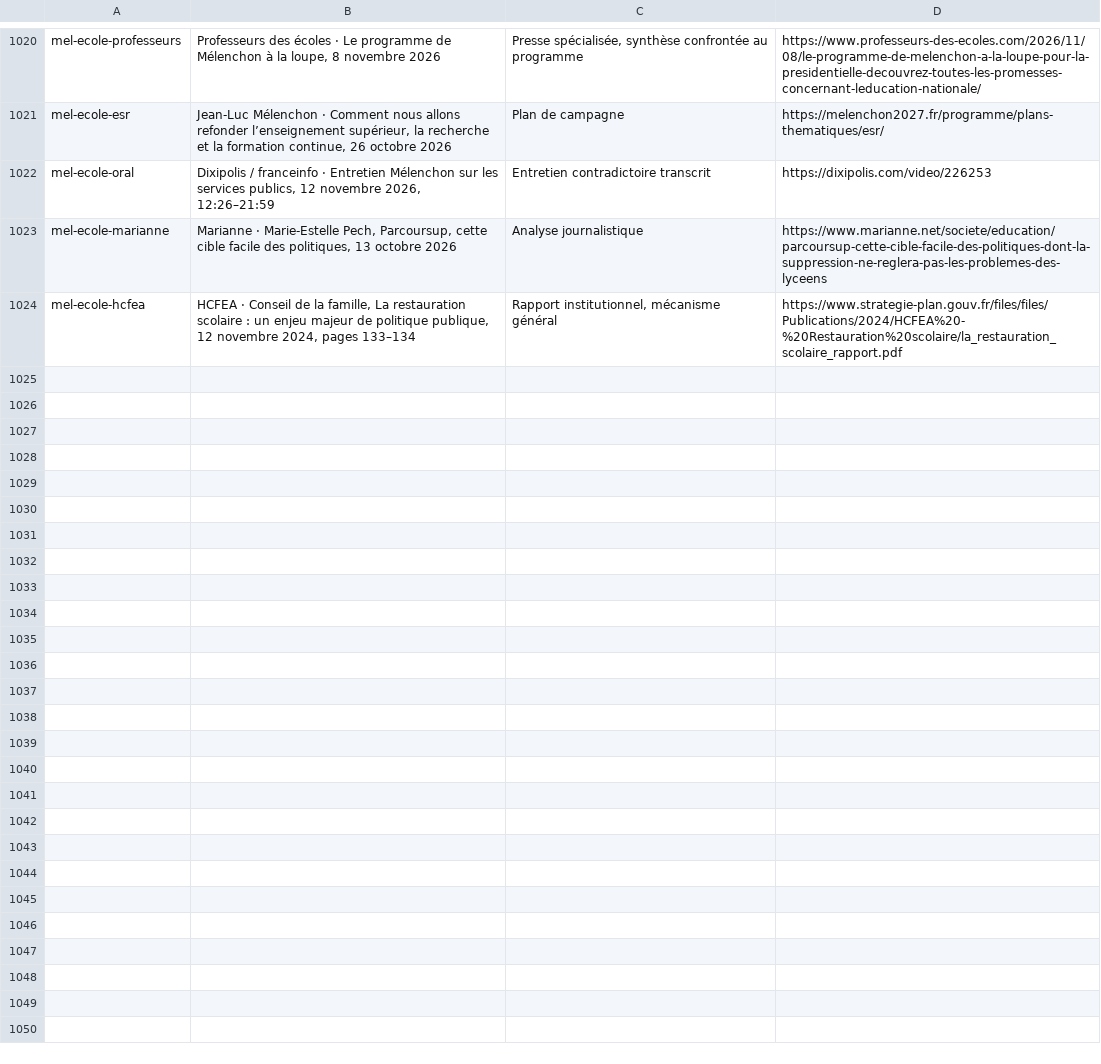
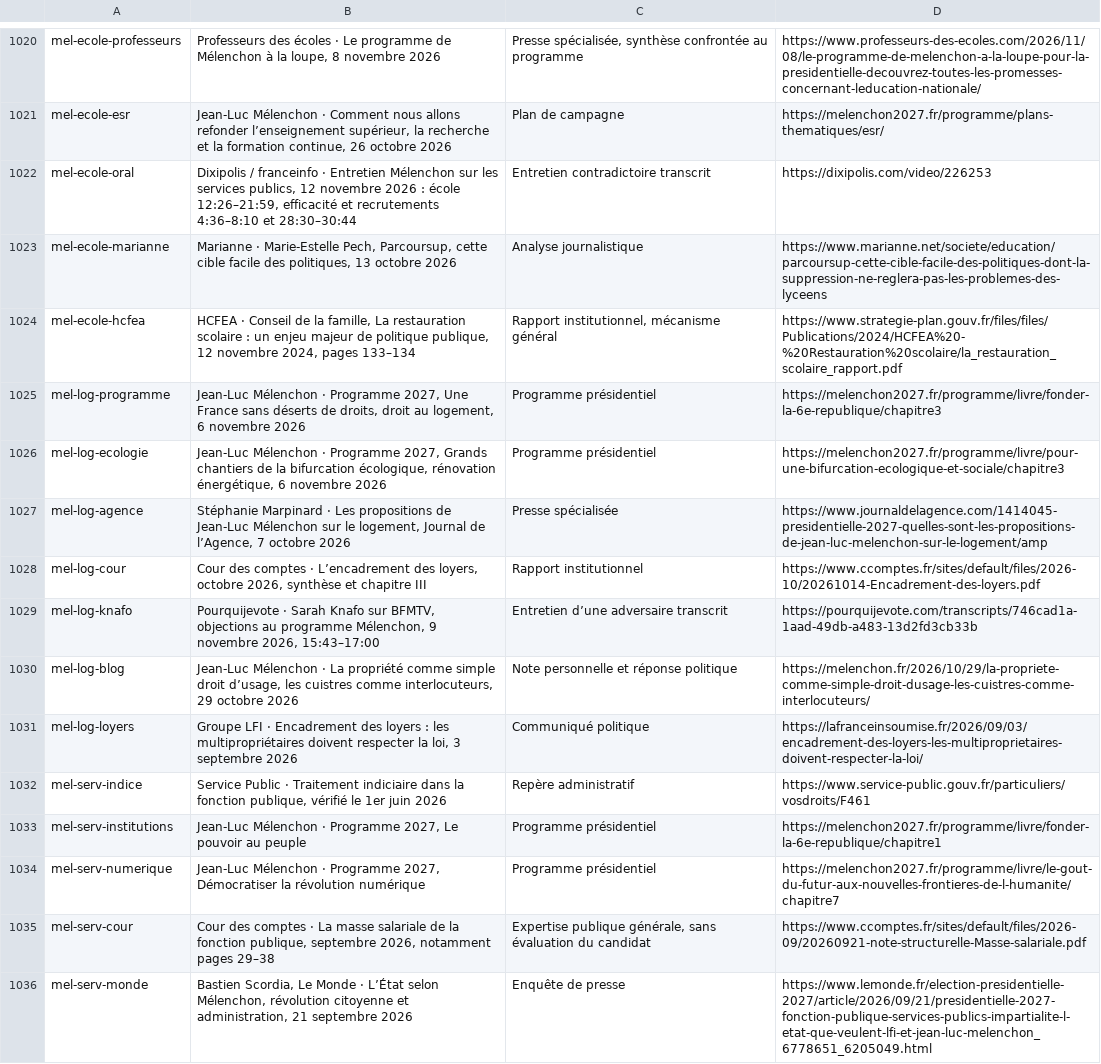
Before and after one commit to adrienconrath/pourquivoter, a TSV file: data/sources.tsv, drawn as a sheet; only a part is shown, gaps mark what is left out.

Commit message:
Détailler logement et fonction publique de Mélenchon avec financements distincts

```diff
--- a/data/sources.tsv
+++ b/data/sources.tsv
@@ -1021,4 +1021,16 @@ mel-ecole-professeurs|Professeurs des écoles · Le programme de Mélenchon à l
 mel-ecole-esr|Jean-Luc Mélenchon · Comment nous allons refonder l’enseignement supérieur, la recherche et la formation continue, 26 octobre 2026|Plan de campagne|https://melenchon2027.fr/programme/plans-thematiques/esr/
-mel-ecole-oral|Dixipolis / franceinfo · Entretien Mélenchon sur les services publics, 12 novembre 2026, 12:26–21:59|Entretien contradictoire transcrit|https://dixipolis.com/video/226253
+mel-ecole-oral|Dixipolis / franceinfo · Entretien Mélenchon sur les services publics, 12 novembre 2026 : école 12:26–21:59, efficacité et recrutements 4:36–8:10 et 28:30–30:44|Entretien contradictoire transcrit|https://dixipolis.com/video/226253
 mel-ecole-marianne|Marianne · Marie-Estelle Pech, Parcoursup, cette cible facile des politiques, 13 octobre 2026|Analyse journalistique|https://www.marianne.net/societe/education/parcoursup-cette-cible-facile-des-politiques-dont-la-suppression-ne-reglera-pas-les-problemes-des-lyceens
 mel-ecole-hcfea|HCFEA · Conseil de la famille, La restauration scolaire : un enjeu majeur de politique publique, 12 novembre 2024, pages 133–134|Rapport institutionnel, mécanisme général|https://www.strategie-plan.gouv.fr/files/files/Publications/2024/HCFEA%20-%20Restauration%20scolaire/la_restauration_scolaire_rapport.pdf
+mel-log-programme|Jean-Luc Mélenchon · Programme 2027, Une France sans déserts de droits, droit au logement, 6 novembre 2026|Programme présidentiel|https://melenchon2027.fr/programme/livre/fonder-la-6e-republique/chapitre3
+mel-log-ecologie|Jean-Luc Mélenchon · Programme 2027, Grands chantiers de la bifurcation écologique, rénovation énergétique, 6 novembre 2026|Programme présidentiel|https://melenchon2027.fr/programme/livre/pour-une-bifurcation-ecologique-et-sociale/chapitre3
+mel-log-agence|Stéphanie Marpinard · Les propositions de Jean-Luc Mélenchon sur le logement, Journal de l’Agence, 7 octobre 2026|Presse spécialisée|https://www.journaldelagence.com/1414045-presidentielle-2027-quelles-sont-les-propositions-de-jean-luc-melenchon-sur-le-logement/amp
+mel-log-cour|Cour des comptes · L’encadrement des loyers, octobre 2026, synthèse et chapitre III|Rapport institutionnel|https://www.ccomptes.fr/sites/default/files/2026-10/20261014-Encadrement-des-loyers.pdf
+mel-log-knafo|Pourquijevote · Sarah Knafo sur BFMTV, objections au programme Mélenchon, 9 novembre 2026, 15:43–17:00|Entretien d’une adversaire transcrit|https://pourquijevote.com/transcripts/746cad1a-1aad-49db-a483-13d2fd3cb33b
+mel-log-blog|Jean-Luc Mélenchon · La propriété comme simple droit d’usage, les cuistres comme interlocuteurs, 29 octobre 2026|Note personnelle et réponse politique|https://melenchon.fr/2026/10/29/la-propriete-comme-simple-droit-dusage-les-cuistres-comme-interlocuteurs/
+mel-log-loyers|Groupe LFI · Encadrement des loyers : les multipropriétaires doivent respecter la loi, 3 septembre 2026|Communiqué politique|https://lafranceinsoumise.fr/2026/09/03/encadrement-des-loyers-les-multiproprietaires-doivent-respecter-la-loi/
+mel-serv-indice|Service Public · Traitement indiciaire dans la fonction publique, vérifié le 1er juin 2026|Repère administratif|https://www.service-public.gouv.fr/particuliers/vosdroits/F461
+mel-serv-institutions|Jean-Luc Mélenchon · Programme 2027, Le pouvoir au peuple|Programme présidentiel|https://melenchon2027.fr/programme/livre/fonder-la-6e-republique/chapitre1
+mel-serv-numerique|Jean-Luc Mélenchon · Programme 2027, Démocratiser la révolution numérique|Programme présidentiel|https://melenchon2027.fr/programme/livre/le-gout-du-futur-aux-nouvelles-frontieres-de-l-humanite/chapitre7
+mel-serv-cour|Cour des comptes · La masse salariale de la fonction publique, septembre 2026, notamment pages 29–38|Expertise publique générale, sans évaluation du candidat|https://www.ccomptes.fr/sites/default/files/2026-09/20260921-note-structurelle-Masse-salariale.pdf
+mel-serv-monde|Bastien Scordia, Le Monde · L’État selon Mélenchon, révolution citoyenne et administration, 21 septembre 2026|Enquête de presse|https://www.lemonde.fr/election-presidentielle-2027/article/2026/09/21/presidentielle-2027-fonction-publique-services-publics-impartialite-l-etat-que-veulent-lfi-et-jean-luc-melenchon_6778651_6205049.html
```
Also changed, not shown: data/audit-couverture.tsv, data/recherches.tsv, 4 other files.
